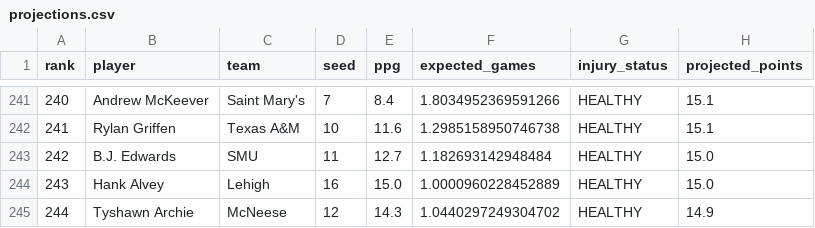
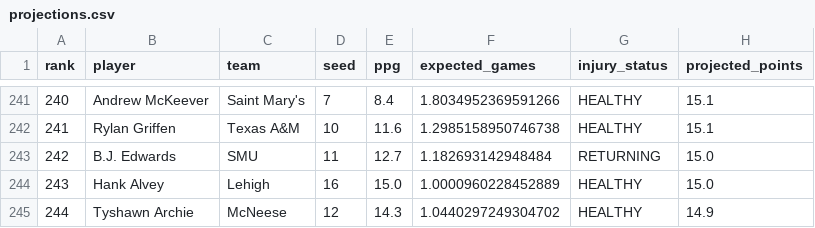
Before and after one commit to Krool/BasketballProjections, a CSV file: output/projections.csv, drawn as a sheet; only a part is shown, gaps mark what is left out; the diff covers the shown part only; the diff names each change by its address in the sheet, - before the commit and + after, or states it on an @@ line.

```diff
--- a/output/projections.csv
+++ b/output/projections.csv
-G243 (injury_status): HEALTHY
+G243 (injury_status): RETURNING
```
Also changed, not shown: 1 added row, 1 removed row, 3 moved rows, 1 edited cell and row numbers in column A elsewhere in this file, data/injury_overrides.csv, 1 other file.
